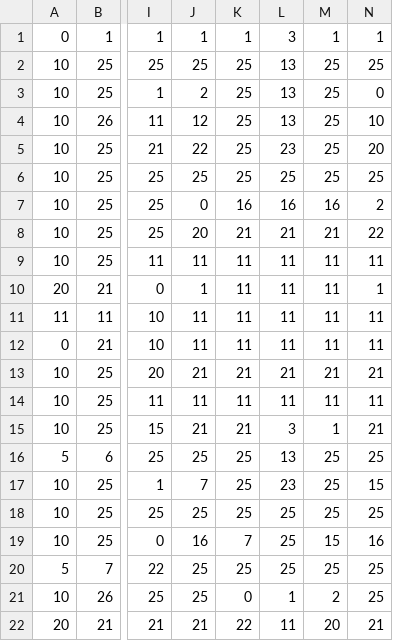
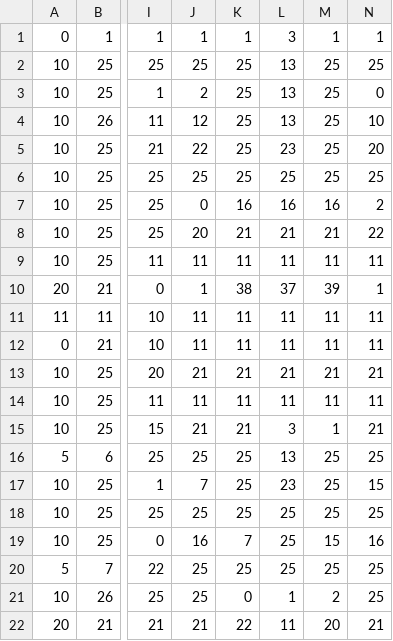
Before and after one commit to mindoodoo/Arcade, a CSV file: assets/pacman/pacmanMap.csv, drawn as a sheet; only a part is shown, gaps mark what is left out; the diff names each change by its address in the sheet, - before the commit and + after, or states it on an @@ line.

Commit message:
Pacman tiles added

```diff
--- a/assets/pacman/pacmanMap.csv
+++ b/assets/pacman/pacmanMap.csv
-K10: 11
+K10: 38
-L10: 11
+L10: 37
-M10: 11
+M10: 39
```
Also changed, not shown: 3 other files.
